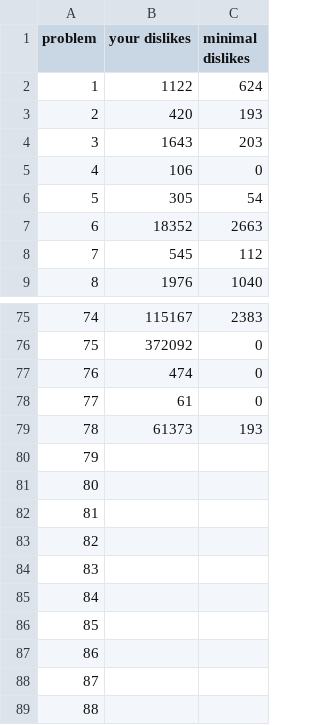
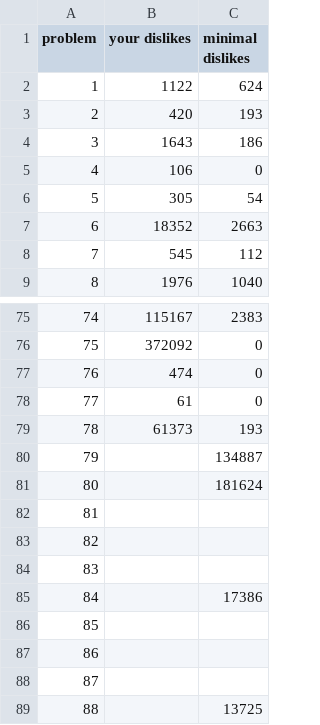
Before and after one commit to nodchip/icfpc2021, a TSV file: www/contest_infos.tsv, drawn as a sheet; only a part is shown, gaps mark what is left out.

```diff
--- a/www/contest_infos.tsv
+++ b/www/contest_infos.tsv
@@ -3,3 +3,3 @@ problem	your dislikes	minimal dislikes
 2	420	193
-3	1643	203
+3	1643	186
 4	106	0
@@ -79,4 +79,4 @@ problem	your dislikes	minimal dislikes
 78	61373	193
-79		
-80		
+79		134887
+80		181624
 81		
@@ -84,3 +84,3 @@ problem	your dislikes	minimal dislikes
 83		
-84		
+84		17386
 85		
@@ -88,2 +88,2 @@ problem	your dislikes	minimal dislikes
 87		
-88		
+88		13725
```
Also changed, not shown: 1 other file.
